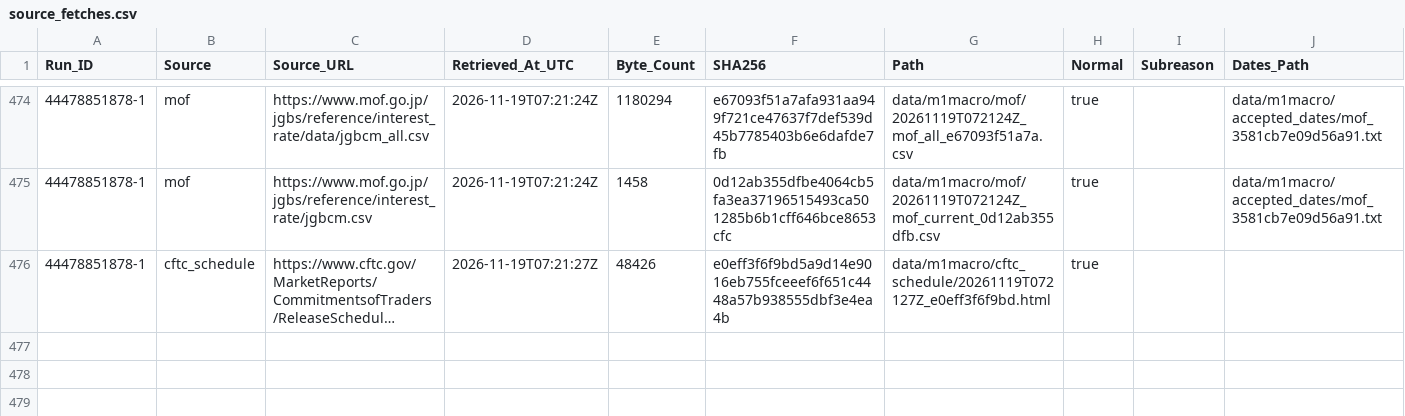
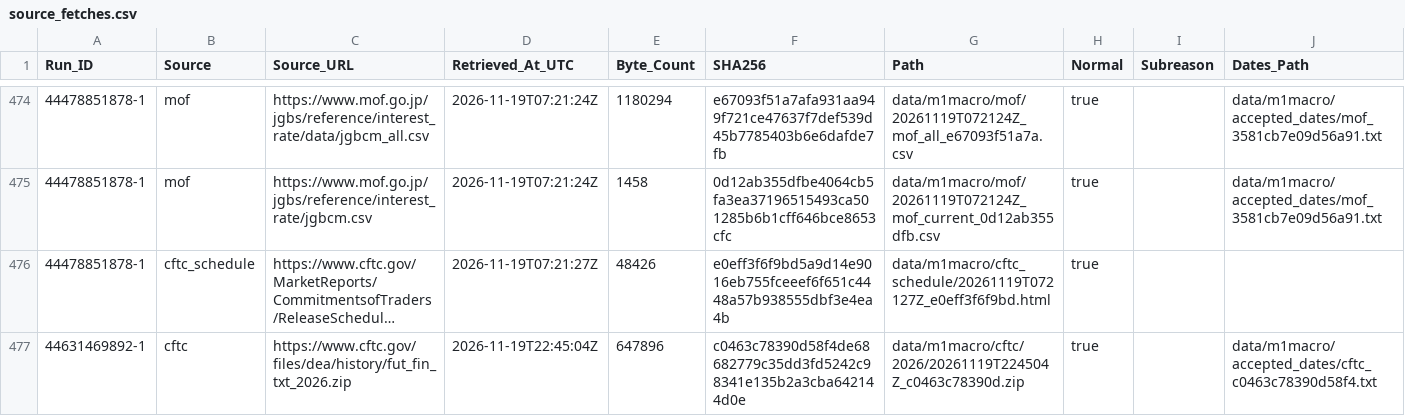
Before and after one commit to junsato1001-ops/-fx-forward-ledger, a CSV file: data/m1macro/source_fetches.csv, drawn as a sheet; only a part is shown, gaps mark what is left out; long unchanged cells end in …; the diff names each change by its address in the sheet, - before the commit and + after, or states it on an @@ line.

```diff
--- a/data/m1macro/source_fetches.csv
+++ b/data/m1macro/source_fetches.csv
+row 477: 44631469892-1 | cftc | https://www.cftc.gov/files/dea/history/fut_fin_txt_2026.zip | 2026-11-19T22:45:04Z | 647896 | c0463c78390d58f4de68682779c35dd3fd5242c98341e135b2a3cba642144d0e | data/m1macro/cftc/2026/20261119T224504Z_c0463c78390d.zip | true |  | data/m1macro/accepted_dates/cftc_c0463c78390d58f4.txt
```
Also changed, not shown: 1 other file.
